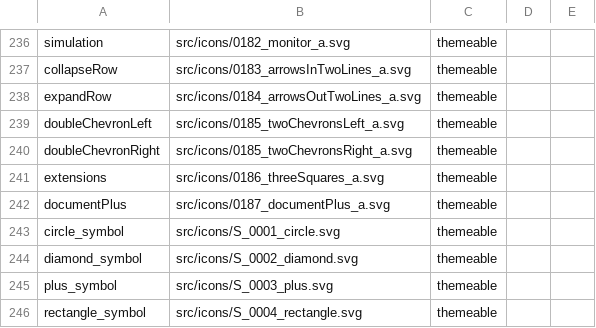
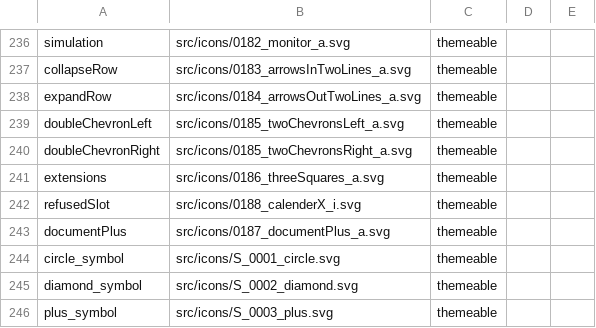
Before and after one commit to oracle-samples/one-cerner-style-icons, a CSV file: src/CernerOneIcons-CSV.csv, drawn as a sheet; only a part is shown, gaps mark what is left out; the shorter side is filled out with more unchanged rows; the diff names each change by its address in the sheet, - before the commit and + after, or states it on an @@ line.

Commit message:
added Refused Slot Icon

```diff
--- a/src/CernerOneIcons-CSV.csv
+++ b/src/CernerOneIcons-CSV.csv
+row 242: refusedSlot | src/icons/0188_calenderX_i.svg | themeable
```
Also changed, not shown: 2 other files.
